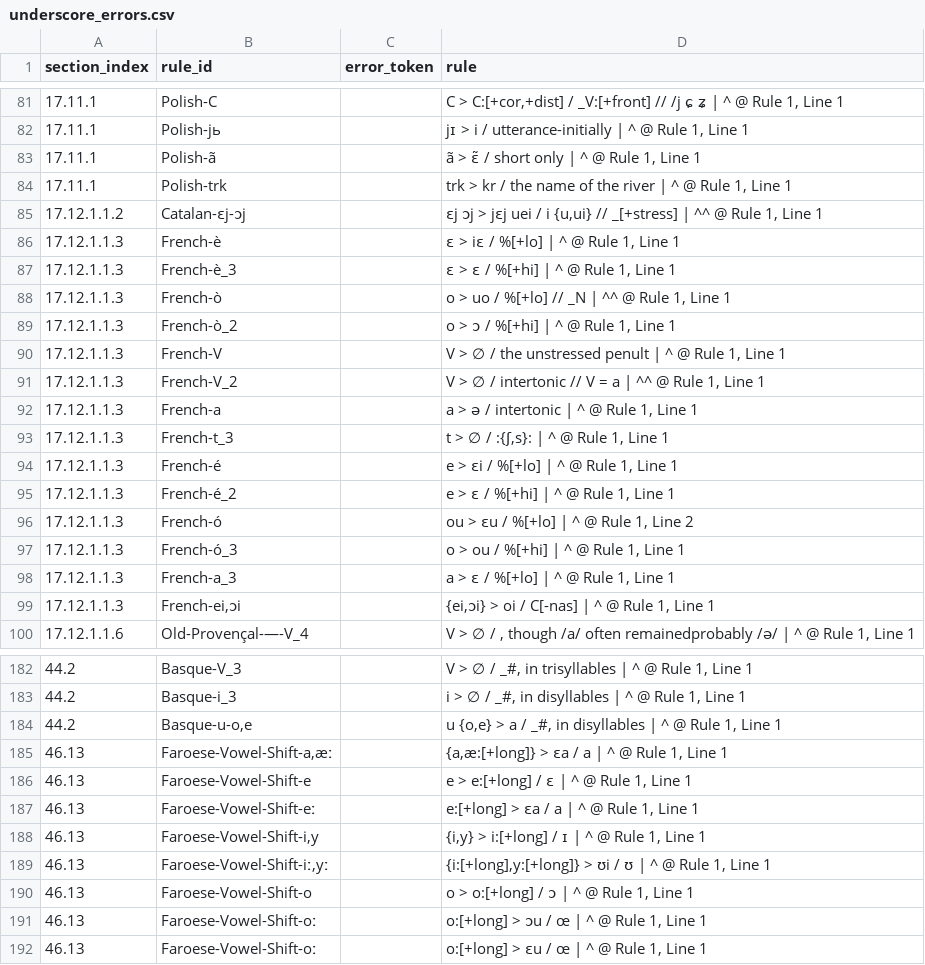
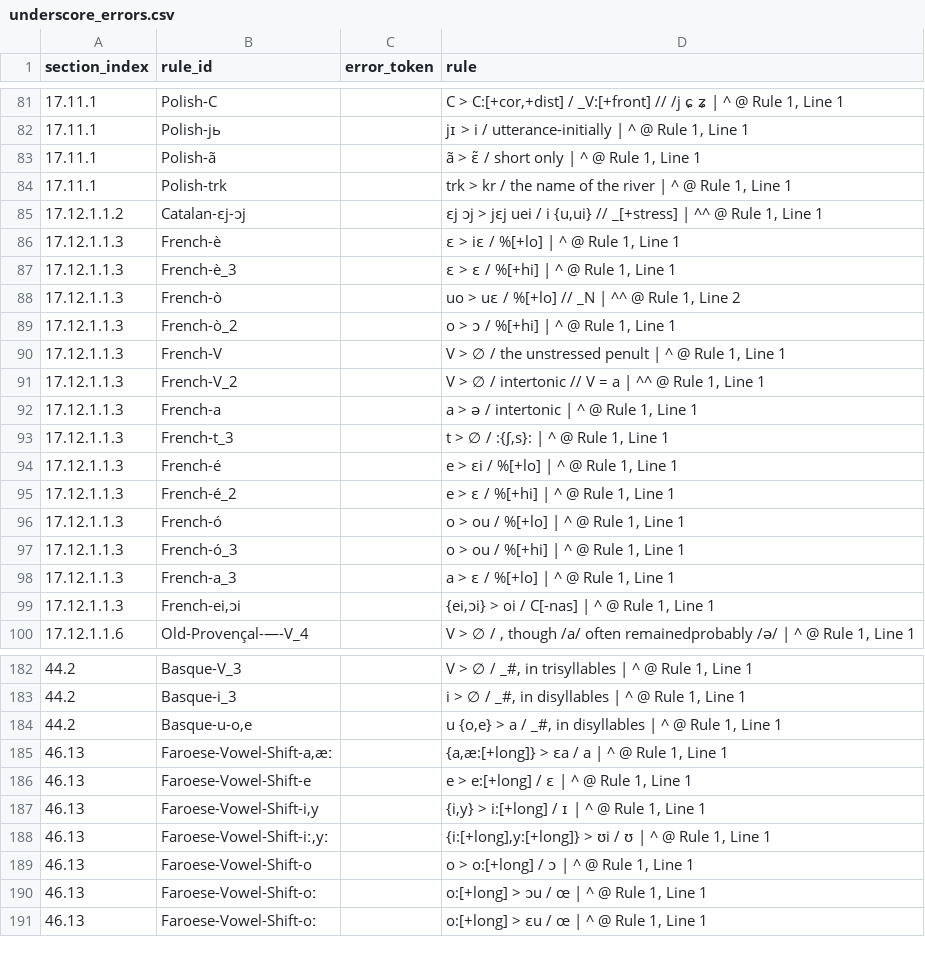
Before and after one commit to Pappa/conlanger, a CSV file: .scratch/cleaned-rule-index/inventory/underscore_errors.csv, drawn as a sheet; only a part is shown, gaps mark what is left out.

```diff
--- a/.scratch/cleaned-rule-index/inventory/underscore_errors.csv
+++ b/.scratch/cleaned-rule-index/inventory/underscore_errors.csv
@@ -87,3 +87,3 @@ section_index,rule_id,error_token,rule
 17.12.1.1.3,French-è_3,,"ɛ > ɛ / %[+hi] | ^ @ Rule 1, Line 1"
-17.12.1.1.3,French-ò,,"o > uo / %[+lo] // _N | ^^ @ Rule 1, Line 1"
+17.12.1.1.3,French-ò,,"uo > uɛ / %[+lo] // _N | ^^ @ Rule 1, Line 2"
 17.12.1.1.3,French-ò_2,,"o > ɔ / %[+hi] | ^ @ Rule 1, Line 1"
@@ -95,3 +95,3 @@ section_index,rule_id,error_token,rule
 17.12.1.1.3,French-é_2,,"e > ɛ / %[+hi] | ^ @ Rule 1, Line 1"
-17.12.1.1.3,French-ó,,"ou > ɛu / %[+lo] | ^ @ Rule 1, Line 2"
+17.12.1.1.3,French-ó,,"o > ou / %[+lo] | ^ @ Rule 1, Line 1"
 17.12.1.1.3,French-ó_3,,"o > ou / %[+hi] | ^ @ Rule 1, Line 1"
@@ -186,3 +186,2 @@ section_index,rule_id,error_token,rule
 46.13,Faroese-Vowel-Shift-e,,"e > e:[+long] / ɛ | ^ @ Rule 1, Line 1"
-46.13,Faroese-Vowel-Shift-eː,,"e:[+long] > ɛa / a | ^ @ Rule 1, Line 1"
 46.13,"Faroese-Vowel-Shift-i,y",,"{i,y} > i:[+long] / ɪ | ^ @ Rule 1, Line 1"
```
Also changed, not shown: .scratch/cleaned-rule-index/inventory/character_errors.csv, 11 other files.
